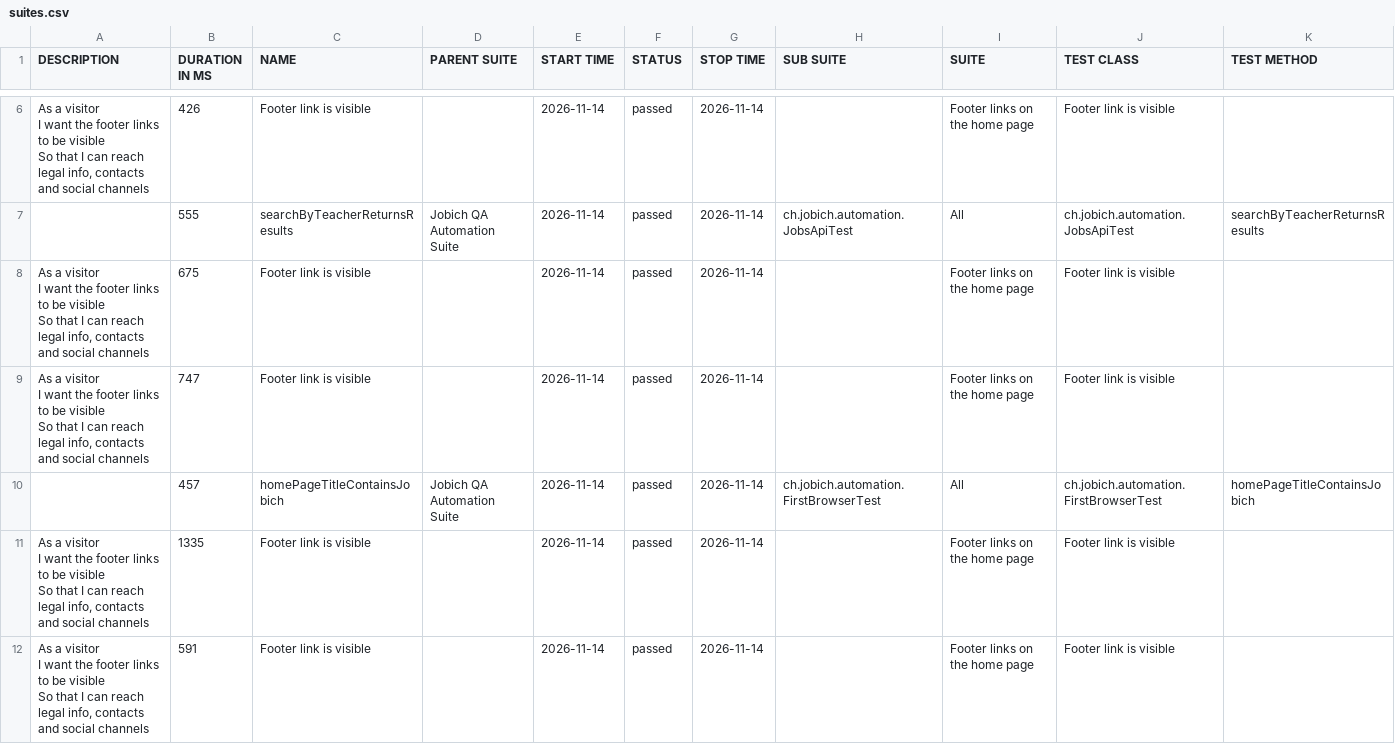
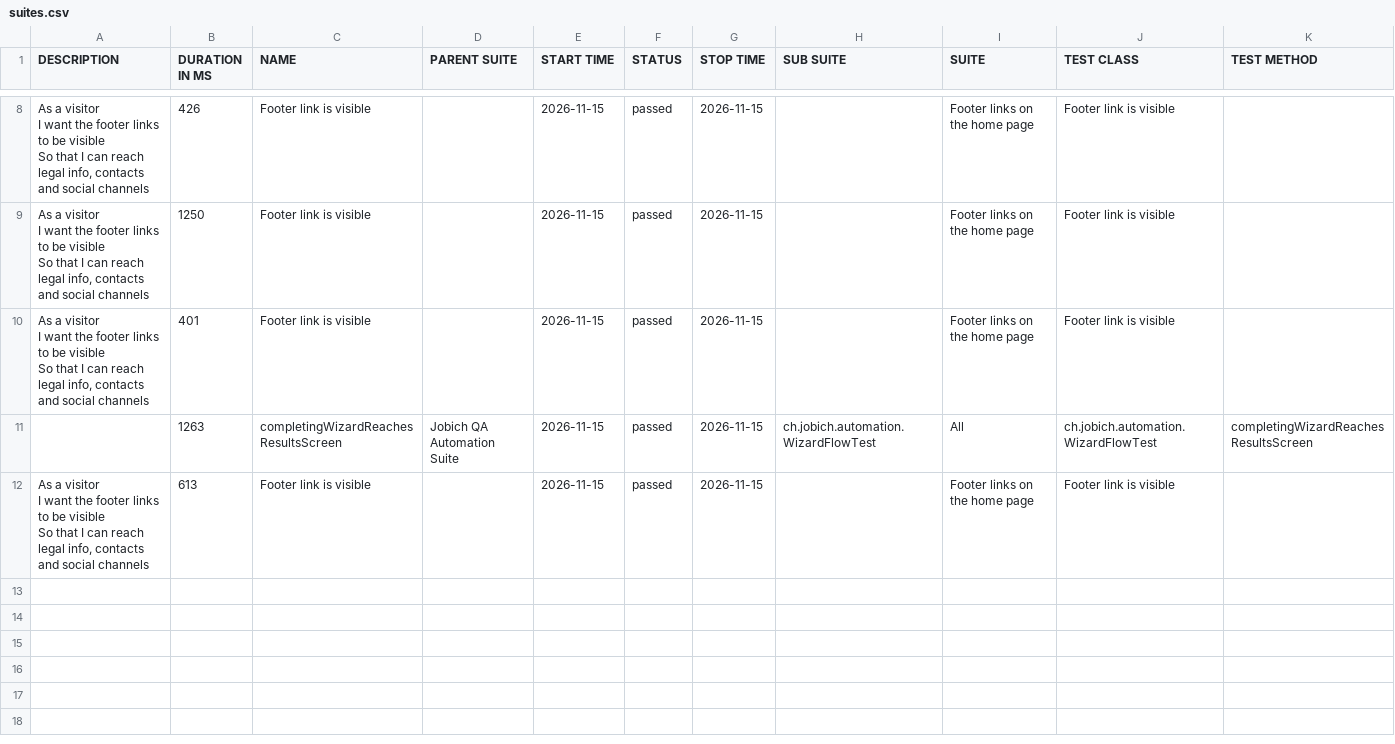
Before and after one commit to aazinchenko/jobich-automation, a CSV file: data/suites.csv, drawn as a sheet; only a part is shown, gaps mark what is left out; the diff covers the shown part only.

```diff
--- a/data/suites.csv
+++ b/data/suites.csv
@@ -8,17 +12,13 @@
-"  As a visitor
-  I want the footer links to be visible
-  So that I can reach legal info, contacts and social channels","426","Footer link is visible","","2026-11-14","passed","2026-11-14","","Footer links on the home page","Footer link is visible",""
-"","555","searchByTeacherReturnsResults","Jobich QA Automation Suite","2026-11-14","passed","2026-11-14","ch.jobich.automation.JobsApiTest","All","ch.jobich.automation.JobsApiTest","searchByTeacherReturnsResults"
-"  As a visitor
-  I want the footer links to be visible
-  So that I can reach legal info, contacts and social channels","675","Footer link is visible","","2026-11-14","passed","2026-11-14","","Footer links on the home page","Footer link is visible",""
-"  As a visitor
-  I want the footer links to be visible
-  So that I can reach legal info, contacts and social channels","747","Footer link is visible","","2026-11-14","passed","2026-11-14","","Footer links on the home page","Footer link is visible",""
-"","457","homePageTitleContainsJobich","Jobich QA Automation Suite","2026-11-14","passed","2026-11-14","ch.jobich.automation.FirstBrowserTest","All","ch.jobich.automation.FirstBrowserTest","homePageTitleContainsJobich"
-"  As a visitor
-  I want the footer links to be visible
-  So that I can reach legal info, contacts and social channels","1335","Footer link is visible","","2026-11-14","passed","2026-11-14","","Footer links on the home page","Footer link is visible",""
-"  As a visitor
-  I want the footer links to be visible
-  So that I can reach legal info, contacts and social channels","591","Footer link is visible","","2026-11-14","passed","2026-11-14","","Footer links on the home page","Footer link is visible",""
+"  As a visitor
+  I want the footer links to be visible
+  So that I can reach legal info, contacts and social channels","426","Footer link is visible","","2026-11-15","passed","2026-11-15","","Footer links on the home page","Footer link is visible",""
+"  As a visitor
+  I want the footer links to be visible
+  So that I can reach legal info, contacts and social channels","1250","Footer link is visible","","2026-11-15","passed","2026-11-15","","Footer links on the home page","Footer link is visible",""
+"  As a visitor
+  I want the footer links to be visible
+  So that I can reach legal info, contacts and social channels","401","Footer link is visible","","2026-11-15","passed","2026-11-15","","Footer links on the home page","Footer link is visible",""
+"","1263","completingWizardReachesResultsScreen","Jobich QA Automation Suite","2026-11-15","passed","2026-11-15","ch.jobich.automation.WizardFlowTest","All","ch.jobich.automation.WizardFlowTest","completingWizardReachesResultsScreen"
+"  As a visitor
+  I want the footer links to be visible
+  So that I can reach legal info, contacts and social channels","613","Footer link is visible","","2026-11-15","passed","2026-11-15","","Footer links on the home page","Footer link is visible",""
```
Also changed, not shown: 2 added rows and 20 edited cells elsewhere in this file, 39 other files.
